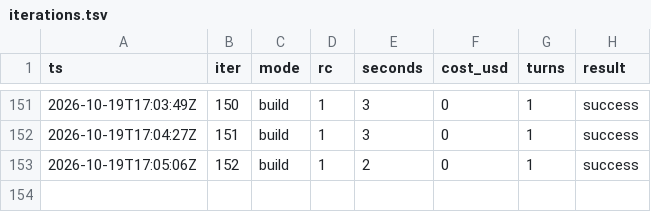
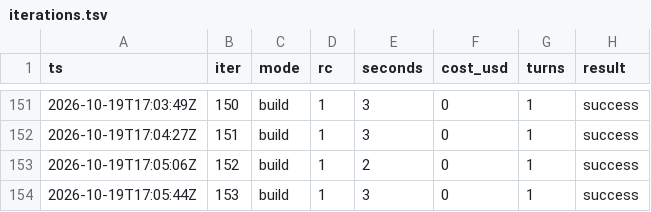
Before and after one commit to karlrobinson9014/Perturb26, a TSV file: status/iterations.tsv, drawn as a sheet; only a part is shown, gaps mark what is left out; the diff names each change by its address in the sheet, - before the commit and + after, or states it on an @@ line.

```diff
--- a/status/iterations.tsv
+++ b/status/iterations.tsv
+row 154: 2026-10-19T17:05:44Z | 153 | build | 1 | 3 | 0 | 1 | success
```
Also changed, not shown: status/results.tsv.
